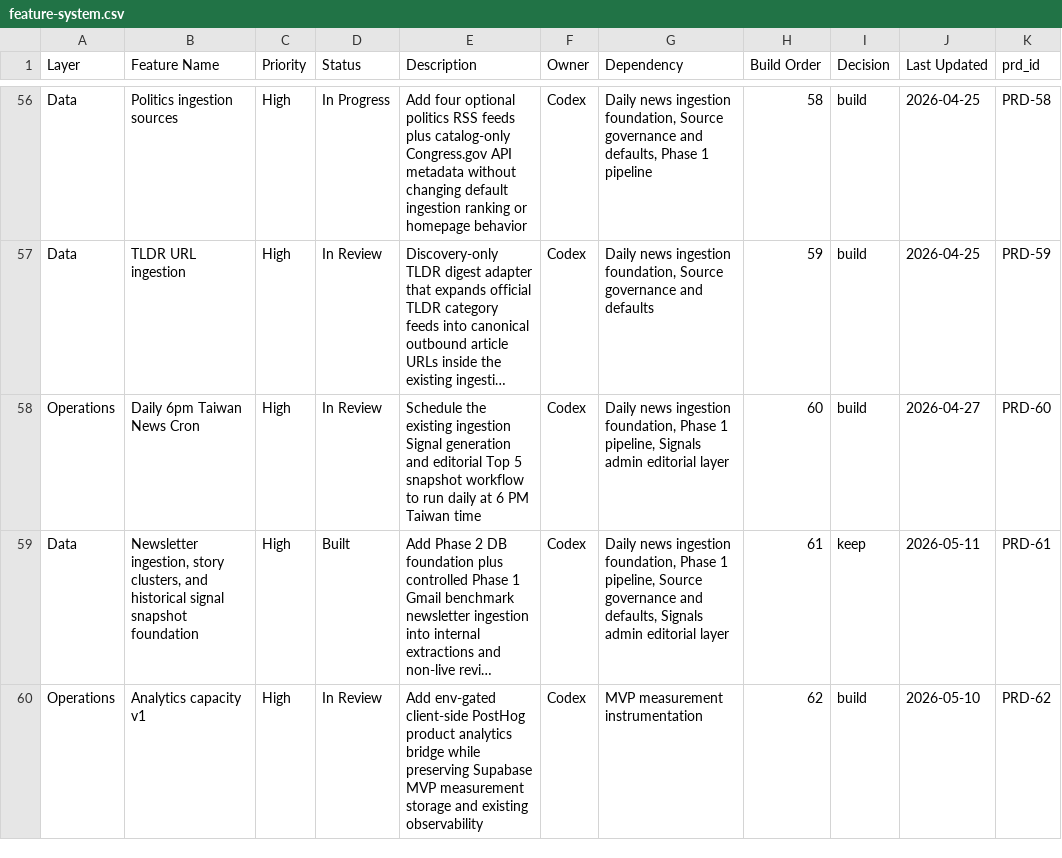
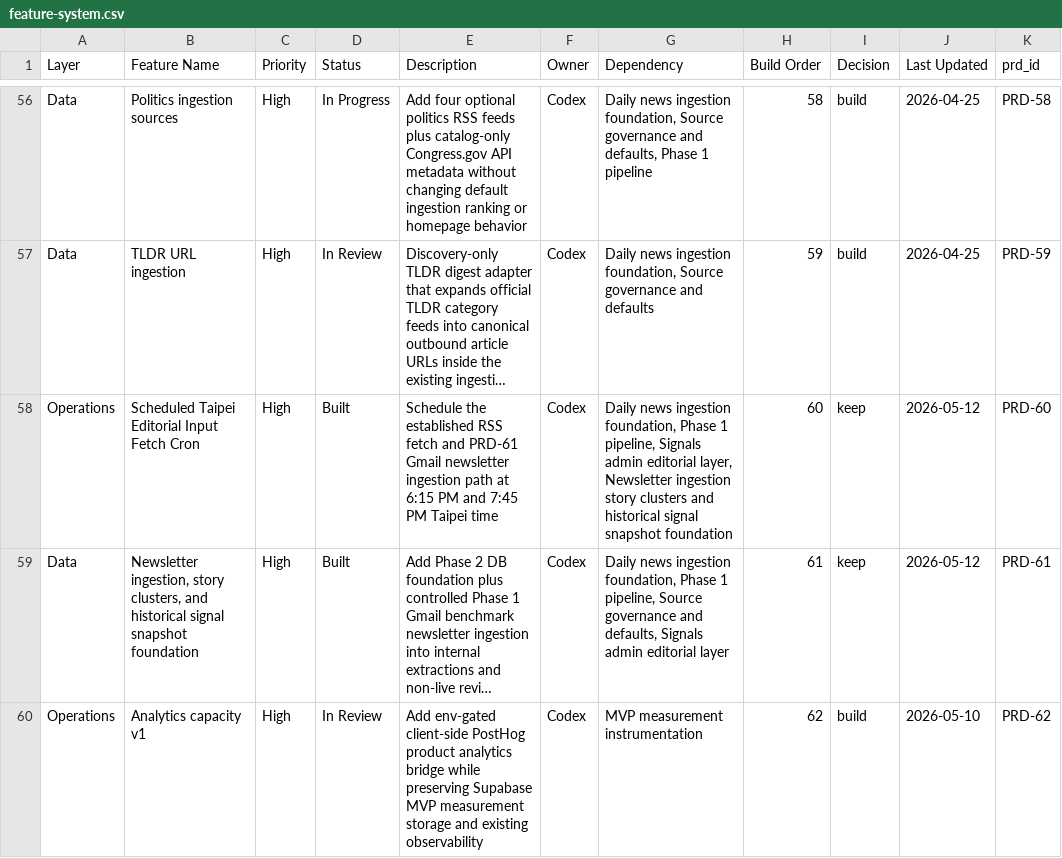
Before and after one commit to brandonma25/bootupnews, a CSV file: docs/product/feature-system.csv, drawn as a sheet; only a part is shown, gaps mark what is left out; long unchanged cells end in …; the diff names each change by its address in the sheet, - before the commit and + after, or states it on an @@ line.

Commit message:
Enable PRD-60 and PRD-61 editorial input fetch crons

```diff
--- a/docs/product/feature-system.csv
+++ b/docs/product/feature-system.csv
-B58 (Feature Name): Daily 6pm Taiwan News Cron
+B58 (Feature Name): Scheduled Taipei Editorial Input Fetch Cron
-D58 (Status): In Review
+D58 (Status): Built
-E58 (Description): Schedule the existing ingestion Signal generation and editorial Top 5 snapshot workflow to run daily at 6 PM Taiwan time
+E58 (Description): Schedule the established RSS fetch and PRD-61 Gmail newsletter ingestion path at 6:15 PM and 7:45 PM Taipei time
-G58 (Dependency): …admin editorial layer
+G58 (Dependency): …admin editorial layer, Newsletter ingestion story clusters and historical signal snapshot foundation
-I58 (Decision): build
+I58 (Decision): keep
-J58 (Last Updated): 2026-04-27
+J58 (Last Updated): 2026-05-12
-J59 (Last Updated): 2026-05-11
+J59 (Last Updated): 2026-05-12
```
Also changed, not shown: 9 other files.
